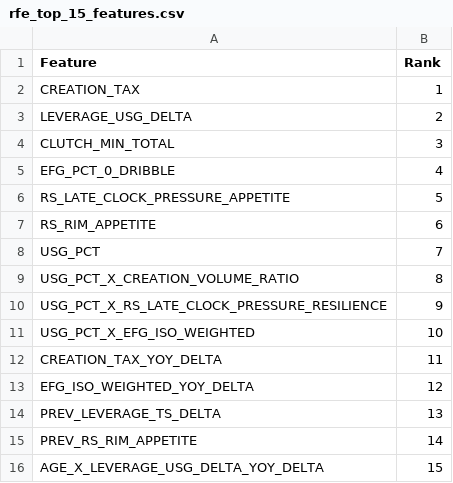
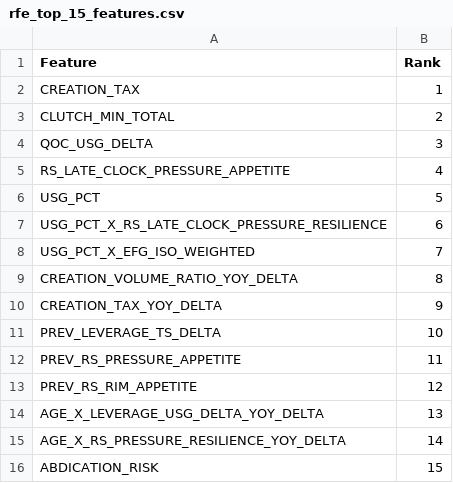
Before and after one commit to hirememorey/resilience-basketball, a CSV file: results/rfe_top_15_features.csv, drawn as a sheet.

```diff
--- a/results/rfe_top_15_features.csv
+++ b/results/rfe_top_15_features.csv
@@ -2,15 +2,15 @@ Feature,Rank
 CREATION_TAX,1
-LEVERAGE_USG_DELTA,2
-CLUTCH_MIN_TOTAL,3
-EFG_PCT_0_DRIBBLE,4
-RS_LATE_CLOCK_PRESSURE_APPETITE,5
-RS_RIM_APPETITE,6
-USG_PCT,7
-USG_PCT_X_CREATION_VOLUME_RATIO,8
-USG_PCT_X_RS_LATE_CLOCK_PRESSURE_RESILIENCE,9
-USG_PCT_X_EFG_ISO_WEIGHTED,10
-CREATION_TAX_YOY_DELTA,11
-EFG_ISO_WEIGHTED_YOY_DELTA,12
-PREV_LEVERAGE_TS_DELTA,13
-PREV_RS_RIM_APPETITE,14
-AGE_X_LEVERAGE_USG_DELTA_YOY_DELTA,15
+CLUTCH_MIN_TOTAL,2
+QOC_USG_DELTA,3
+RS_LATE_CLOCK_PRESSURE_APPETITE,4
+USG_PCT,5
+USG_PCT_X_RS_LATE_CLOCK_PRESSURE_RESILIENCE,6
+USG_PCT_X_EFG_ISO_WEIGHTED,7
+CREATION_VOLUME_RATIO_YOY_DELTA,8
+CREATION_TAX_YOY_DELTA,9
+PREV_LEVERAGE_TS_DELTA,10
+PREV_RS_PRESSURE_APPETITE,11
+PREV_RS_RIM_APPETITE,12
+AGE_X_LEVERAGE_USG_DELTA_YOY_DELTA,13
+AGE_X_RS_PRESSURE_RESILIENCE_YOY_DELTA,14
+ABDICATION_RISK,15
```
Also changed, not shown: results/rfe_feature_count_comparison.csv, results/rfe_full_ranking.csv, 46 other files.
